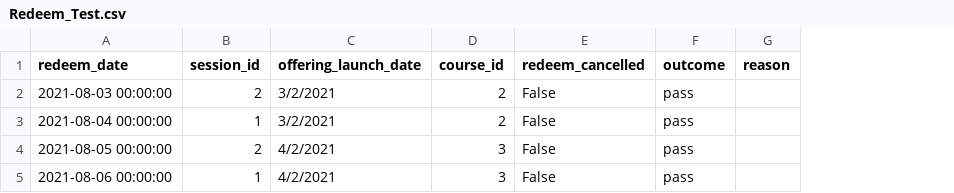
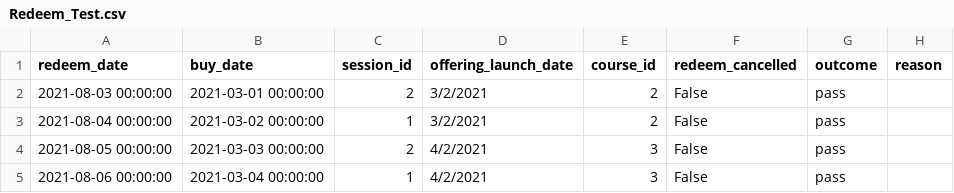
Before and after one commit to Jh123x/cs2102-project, a CSV file: SQL/test data/schema fail/Redeem_Test.csv, drawn as a sheet; the diff names each change by its address in the sheet, - before the commit and + after, or states it on an @@ line.

Commit message:
redeems

```diff
--- a/SQL/test data/schema fail/Redeem_Test.csv
+++ b/SQL/test data/schema fail/Redeem_Test.csv
+column B (buy_date), rows 2-5: 2021-03-01 00:00:00 | 2021-03-02 00:00:00 | 2021-03-03 00:00:00 | 2021-03-04 00:00:00
```
Also changed, not shown: SQL/test data/schema test/Redeem_Test.csv, 2 other files.
